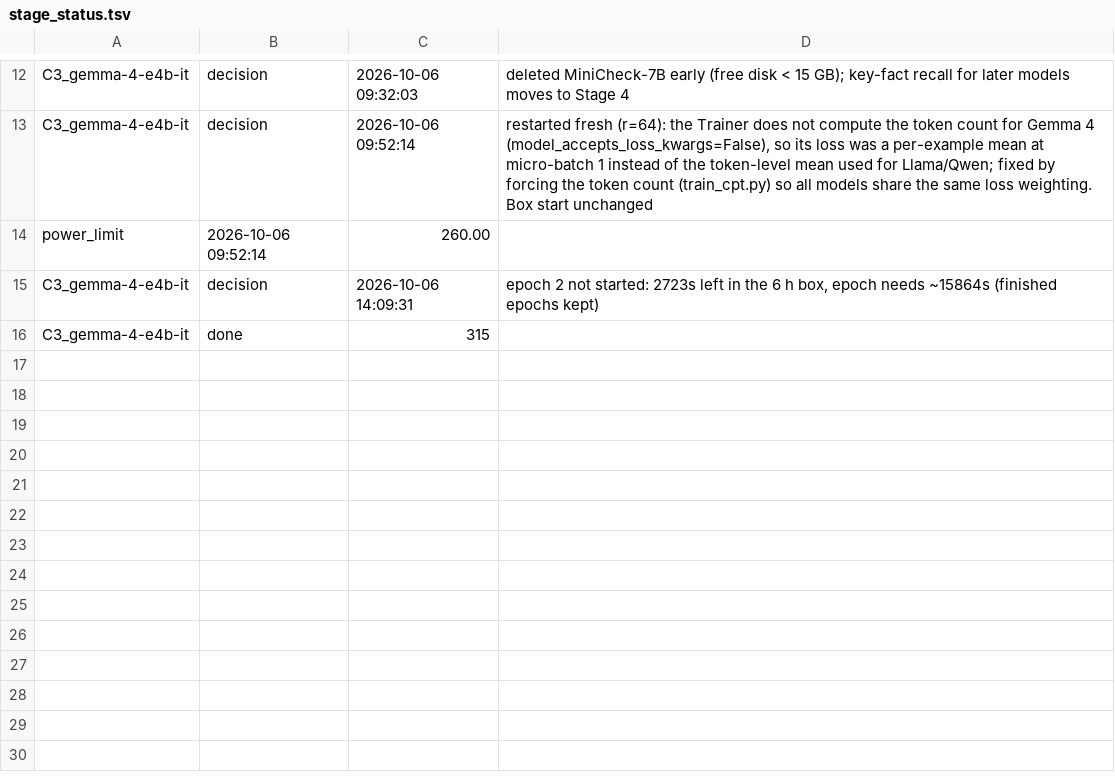
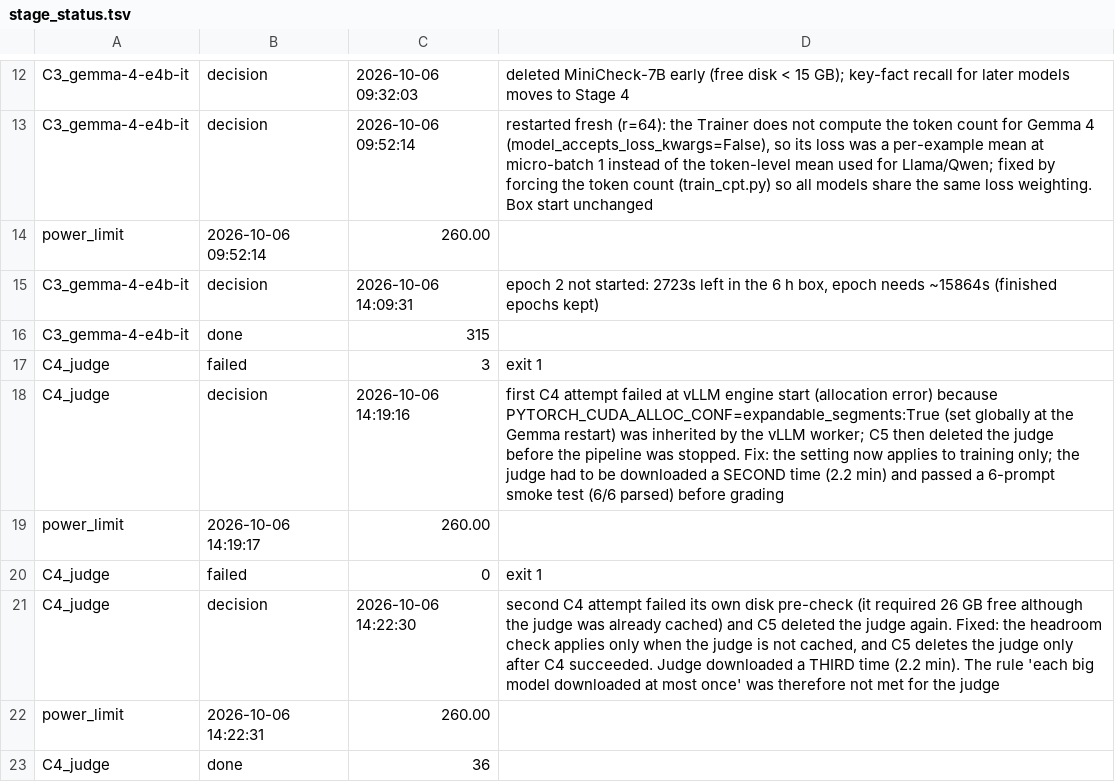
Before and after one commit to mostofa-ahsan/Responsible_AI_Project, a TSV file: results/cpt/stage_status.tsv, drawn as a sheet; only a part is shown, gaps mark what is left out; the diff names each change by its address in the sheet, - before the commit and + after, or states it on an @@ line.

```diff
--- a/results/cpt/stage_status.tsv
+++ b/results/cpt/stage_status.tsv
+row 17: C4_judge | failed | 3 | exit 1
+row 18: C4_judge | decision | 2026-10-06 14:19:16 | first C4 attempt failed at vLLM engine start (allocation error) because PYTORCH_CUDA_ALLOC_CONF=expandable_segments:True (set globally at the Gemma restart) was inherited by the vLLM worker; C5 then deleted the judge before the pipeline was stopped. Fix: the setting now applies to training only; the judge had to be downloaded a SECOND time (2.2 min) and passed a 6-prompt smoke test (6/6 parsed) before grading
+row 19: power_limit | 2026-10-06 14:19:17 | 260.00
+row 20: C4_judge | failed | 0 | exit 1
+row 21: C4_judge | decision | 2026-10-06 14:22:30 | second C4 attempt failed its own disk pre-check (it required 26 GB free although the judge was already cached) and C5 deleted the judge again. Fixed: the headroom check applies only when the judge is not cached, and C5 deletes the judge only after C4 succeeded. Judge downloaded a THIRD time (2.2 min). The rule 'each big model downloaded at most once' was therefore not met for the judge
+row 22: power_limit | 2026-10-06 14:22:31 | 260.00
+row 23: C4_judge | done | 36
```
Also changed, not shown: 3 other files.
